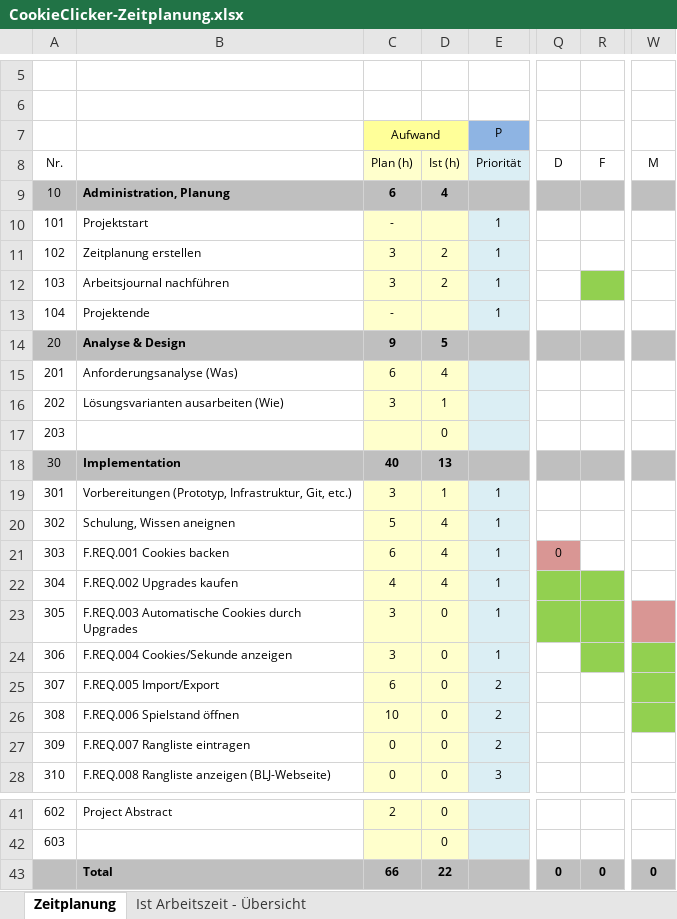
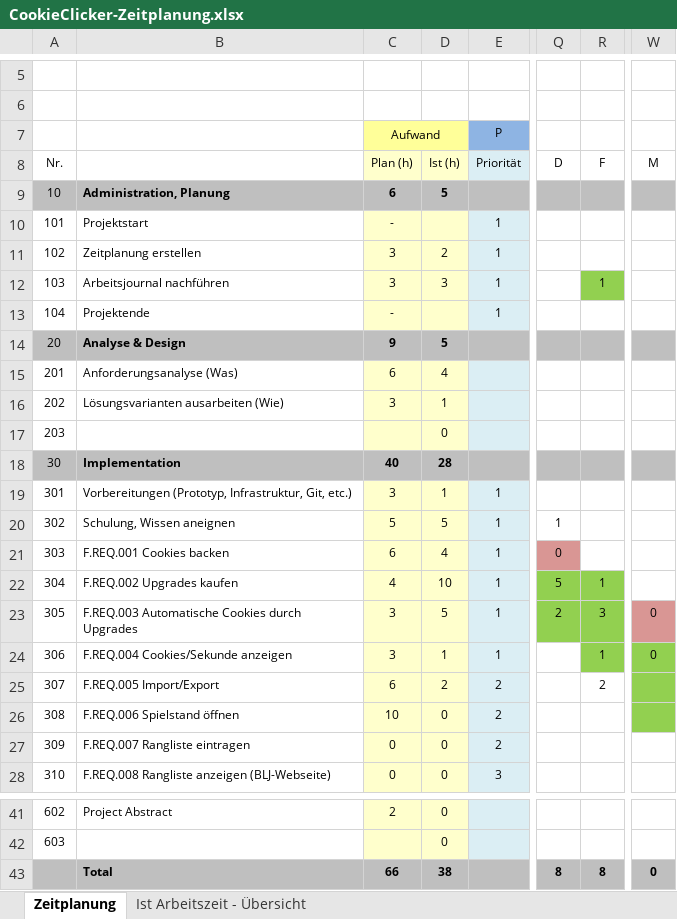
Before and after one commit to Lenoxy/cookie-clicker-2.0, an Excel workbook: doc/CookieClicker-Zeitplanung.xlsx, sheet Zeitplanung, drawn as a sheet; only a part is shown, gaps mark what is left out; values as stored, in another font and other column widths than the file's, no borders; the diff names each change by its address in the sheet, - before the commit and + after, or states it on an @@ line.

```diff
--- a/doc/CookieClicker-Zeitplanung.xlsx (sheet Zeitplanung)
+++ b/doc/CookieClicker-Zeitplanung.xlsx (sheet Zeitplanung)
-D9: 4
+D9: 5
-D12: 2
+D12: 3
-R12: (empty)
+R12: 1
-D18: 13
+D18: 28
-D20: 4
+D20: 5
-Q20: (empty)
+Q20: 1
-D22: 4
+D22: 10
-Q22: (empty)
+Q22: 5
-R22: (empty)
+R22: 1
-D23: 0
+D23: 5
-Q23: (empty)
+Q23: 2
-R23: (empty)
+R23: 3
-W23:W24: (empty)
+W23:W24: 0
-D24: 0
+D24: 1
-R24: (empty)
+R24: 1
-D25: 0
+D25: 2
-R25: (empty)
+R25: 2
-D43: 22
+D43: 38
-Q43: 0
+Q43: 8
-R43: 0
+R43: 8
```
Also changed, not shown: sheet Ist Arbeitszeit - Übersicht, charts or pictures, 5 other files.
